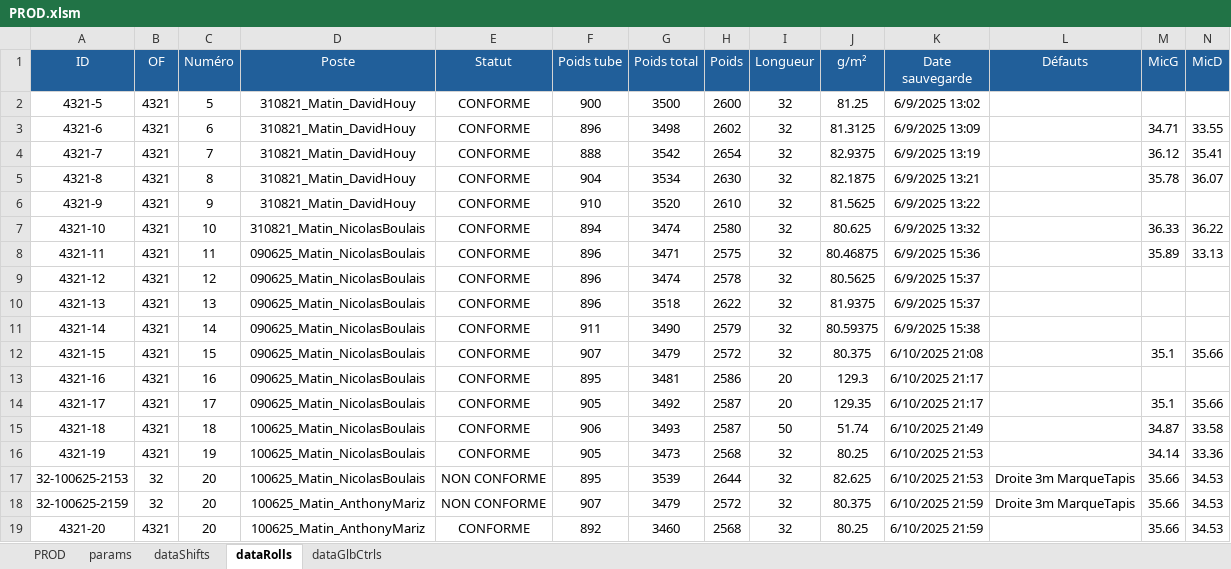
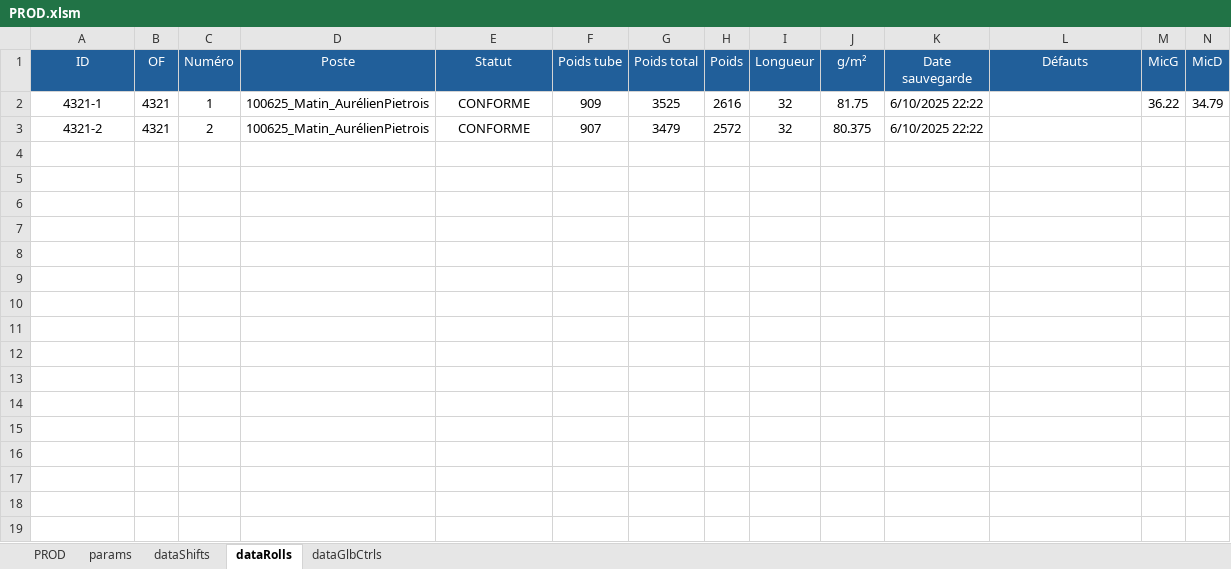
Before and after one commit to NicoWithManyO/Ligne-G, an Excel workbook: PROD.xlsm, sheet dataRolls, drawn as a sheet; only a part is shown; values as stored, in another font and other column widths than the file's, no borders; conditional formats not drawn; removed rows and columns are numbered as before the commit, all else as after; rows hold the shown columns only; the diff names each change by its address in the sheet, - before the commit and + after, or states it on an @@ line.

Commit message:
Add ShiftsRotate and TestShiftsRotate subroutines in modAdmin.bas for operator shift rotation functionality. Enhance saveRollFromProd logic in modExportProd.bas to include checks for empty values before calculating averages. Update PROD.xlsm to reflect these changes.

```diff
--- a/PROD.xlsm (sheet dataRolls)
+++ b/PROD.xlsm (sheet dataRolls)
+row 2: 4321-1 | 4321 | 1 | 100625_Matin_AurélienPietrois | CONFORME | 909 | 3525 | 2616 | 32 | 81.75 | 6/10/2025 22:22 |  | 36.22 | 34.79
-A3 (ID): 4321-5
+A3 (ID): 4321-2
-C3 (Numéro): 5
+C3 (Numéro): 2
-D3 (Poste): 310821_Matin_DavidHouy
+D3 (Poste): 100625_Matin_AurélienPietrois
-F3 (Poids tube): 900
+F3 (Poids tube): 907
-G3 (Poids total): 3500
+G3 (Poids total): 3479
-H3 (Poids): 2600
+H3 (Poids): 2572
-J3 (g/m²): 81.25
+J3 (g/m²): 80.375
-K3 (Date sauvegarde): 6/9/2025 13:02
+K3 (Date sauvegarde): 6/10/2025 22:22
-row 3: 4321-6 | 4321 | 6 | 310821_Matin_DavidHouy | CONFORME | 896 | 3498 | 2602 | 32 | 81.3125 | 6/9/2025 13:09 |  | 34.71 | 33.55
-row 4: 4321-7 | 4321 | 7 | 310821_Matin_DavidHouy | CONFORME | 888 | 3542 | 2654 | 32 | 82.9375 | 6/9/2025 13:19 |  | 36.12 | 35.41
-row 5: 4321-8 | 4321 | 8 | 310821_Matin_DavidHouy | CONFORME | 904 | 3534 | 2630 | 32 | 82.1875 | 6/9/2025 13:21 |  | 35.78 | 36.07
-row 6: 4321-9 | 4321 | 9 | 310821_Matin_DavidHouy | CONFORME | 910 | 3520 | 2610 | 32 | 81.5625 | 6/9/2025 13:22
-row 7: 4321-10 | 4321 | 10 | 310821_Matin_NicolasBoulais | CONFORME | 894 | 3474 | 2580 | 32 | 80.625 | 6/9/2025 13:32 |  | 36.33 | 36.22
-row 8: 4321-11 | 4321 | 11 | 090625_Matin_NicolasBoulais | CONFORME | 896 | 3471 | 2575 | 32 | 80.46875 | 6/9/2025 15:36 |  | 35.89 | 33.13
-row 9: 4321-12 | 4321 | 12 | 090625_Matin_NicolasBoulais | CONFORME | 896 | 3474 | 2578 | 32 | 80.5625 | 6/9/2025 15:37
-row 10: 4321-13 | 4321 | 13 | 090625_Matin_NicolasBoulais | CONFORME | 896 | 3518 | 2622 | 32 | 81.9375 | 6/9/2025 15:37
-row 11: 4321-14 | 4321 | 14 | 090625_Matin_NicolasBoulais | CONFORME | 911 | 3490 | 2579 | 32 | 80.59375 | 6/9/2025 15:38
-row 12: 4321-15 | 4321 | 15 | 090625_Matin_NicolasBoulais | CONFORME | 907 | 3479 | 2572 | 32 | 80.375 | 6/10/2025 21:08 |  | 35.1 | 35.66
-row 13: 4321-16 | 4321 | 16 | 090625_Matin_NicolasBoulais | CONFORME | 895 | 3481 | 2586 | 20 | 129.3 | 6/10/2025 21:17
-row 14: 4321-17 | 4321 | 17 | 090625_Matin_NicolasBoulais | CONFORME | 905 | 3492 | 2587 | 20 | 129.35 | 6/10/2025 21:17 |  | 35.1 | 35.66
-row 15: 4321-18 | 4321 | 18 | 100625_Matin_NicolasBoulais | CONFORME | 906 | 3493 | 2587 | 50 | 51.74 | 6/10/2025 21:49 |  | 34.87 | 33.58
-row 16: 4321-19 | 4321 | 19 | 100625_Matin_NicolasBoulais | CONFORME | 905 | 3473 | 2568 | 32 | 80.25 | 6/10/2025 21:53 |  | 34.14 | 33.36
-row 17: 32-100625-2153 | 32 | 20 | 100625_Matin_NicolasBoulais | NON CONFORME | 895 | 3539 | 2644 | 32 | 82.625 | 6/10/2025 21:53 | Droite 3m MarqueTapis | 35.66 | 34.53
-row 18: 32-100625-2159 | 32 | 20 | 100625_Matin_AnthonyMariz | NON CONFORME | 907 | 3479 | 2572 | 32 | 80.375 | 6/10/2025 21:59 | Droite 3m MarqueTapis | 35.66 | 34.53
-row 19: 4321-20 | 4321 | 20 | 100625_Matin_AnthonyMariz | CONFORME | 892 | 3460 | 2568 | 32 | 80.25 | 6/10/2025 21:59 |  | 35.66 | 34.53
```
Also changed, not shown: sheet PROD, sheet dataGlbCtrls, sheet dataShifts, sheet params, formulas that keep their value, charts or pictures, 2 other files.
